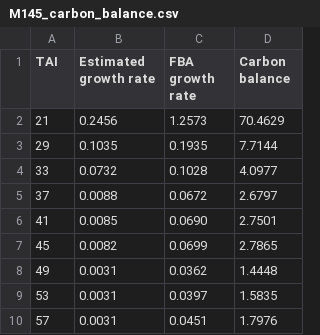
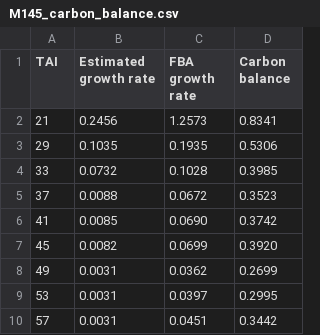
Before and after one commit to SysBioChalmers/Sco-GEM, a CSV file: ComplementaryData/growth/M145/Average/M145_carbon_balance.csv, drawn as a sheet.

Commit message:
fix: change carbon balance to ratio
Changed the carbon balance values from rate-difference to ratios.
i.e. the carbon balance is now calculated from the estimated uptake and
secretion rates as:
carbon balance = (sum(uptake rates)-sum(secretion rates))/sum(uptake
rates)

```diff
--- a/ComplementaryData/growth/M145/Average/M145_carbon_balance.csv
+++ b/ComplementaryData/growth/M145/Average/M145_carbon_balance.csv
@@ -1,10 +1,10 @@
 TAI,Estimated growth rate,FBA growth rate,Carbon balance
-21,0.2456,1.2573,70.4629
-29,0.1035,0.1935,7.7144
-33,0.0732,0.1028,4.0977
-37,0.0088,0.0672,2.6797
-41,0.0085,0.0690,2.7501
-45,0.0082,0.0699,2.7865
-49,0.0031,0.0362,1.4448
-53,0.0031,0.0397,1.5835
-57,0.0031,0.0451,1.7976
+21,0.2456,1.2573,0.8341
+29,0.1035,0.1935,0.5306
+33,0.0732,0.1028,0.3985
+37,0.0088,0.0672,0.3523
+41,0.0085,0.0690,0.3742
+45,0.0082,0.0699,0.3920
+49,0.0031,0.0362,0.2699
+53,0.0031,0.0397,0.2995
+57,0.0031,0.0451,0.3442
```
Also changed, not shown: ComplementaryData/growth/M1152/Average/M1152_carbon_balance.csv, 1 other file.
